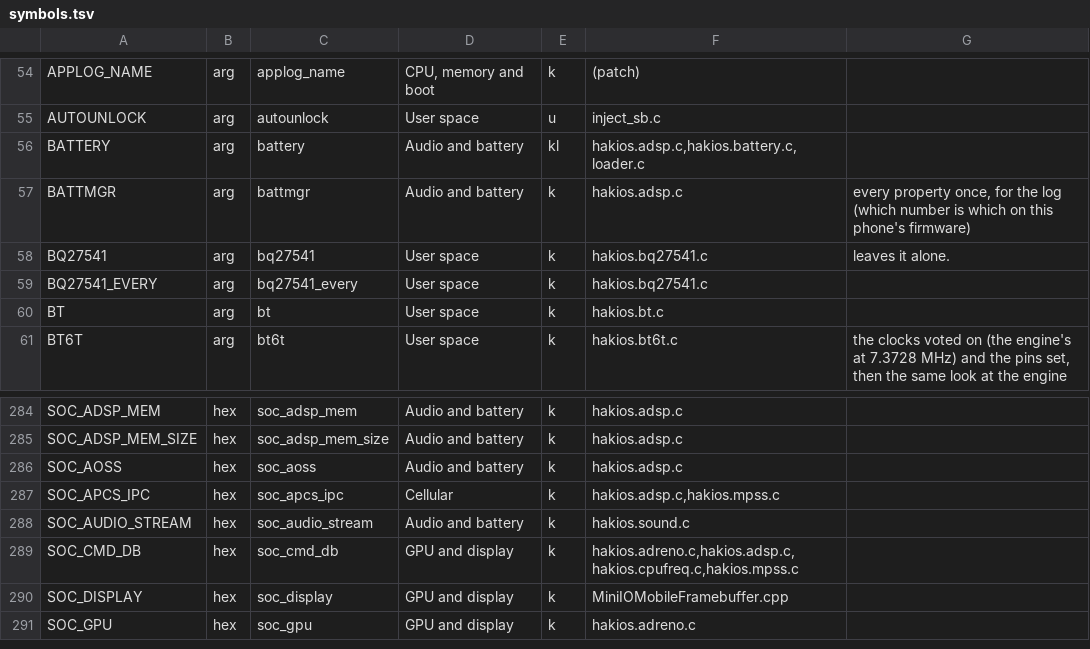
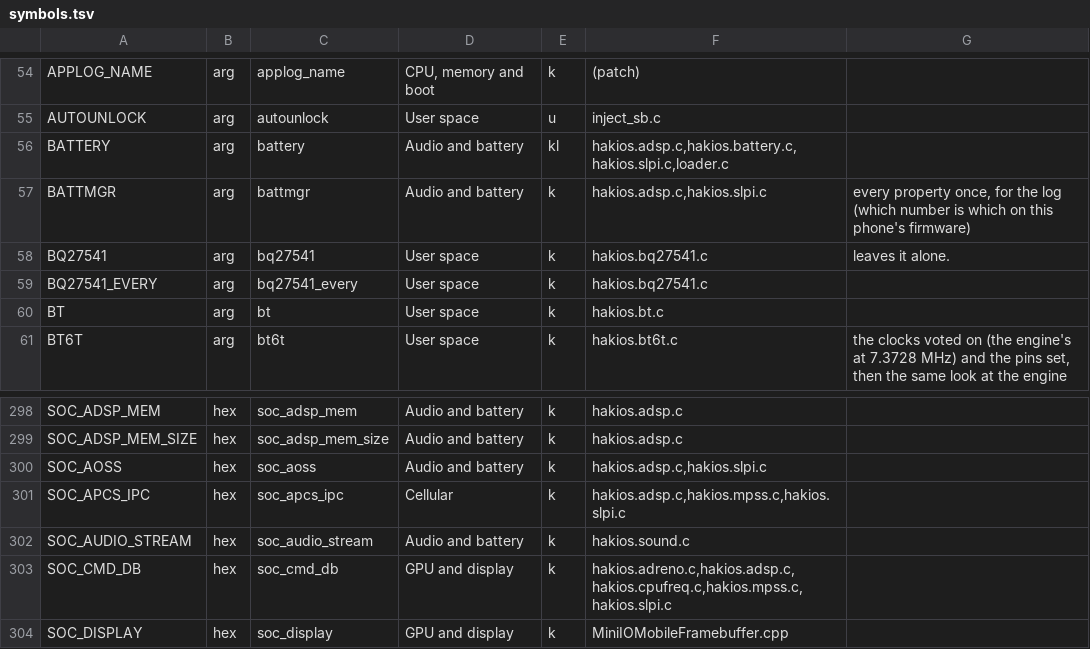
Before and after one commit to xreactx/hakios-xnu-kernel, a TSV file: configs/symbols.tsv, drawn as a sheet; only a part is shown, gaps mark what is left out; the shorter side is filled out with more unchanged rows; the diff covers the shown part only.

```diff
--- a/configs/symbols.tsv
+++ b/configs/symbols.tsv
@@ -55,4 +55,4 @@ APPLOG_NAME	arg	applog_name	CPU, memory and boot	k	(patch)
 AUTOUNLOCK	arg	autounlock	User space	u	inject_sb.c	
-BATTERY	arg	battery	Audio and battery	kl	hakios.adsp.c,hakios.battery.c,loader.c	
-BATTMGR	arg	battmgr	Audio and battery	k	hakios.adsp.c	every property once, for the log (which number is which on this phone's firmware)
+BATTERY	arg	battery	Audio and battery	kl	hakios.adsp.c,hakios.battery.c,hakios.slpi.c,loader.c	
+BATTMGR	arg	battmgr	Audio and battery	k	hakios.adsp.c,hakios.slpi.c	every property once, for the log (which number is which on this phone's firmware)
 BQ27541	arg	bq27541	User space	k	hakios.bq27541.c	leaves it alone.
@@ -285,6 +299,6 @@ SOC_ADSP_MEM	hex	soc_adsp_mem	Audio and battery	k	hakios.adsp.c
 SOC_ADSP_MEM_SIZE	hex	soc_adsp_mem_size	Audio and battery	k	hakios.adsp.c	
-SOC_AOSS	hex	soc_aoss	Audio and battery	k	hakios.adsp.c	
-SOC_APCS_IPC	hex	soc_apcs_ipc	Cellular	k	hakios.adsp.c,hakios.mpss.c	
+SOC_AOSS	hex	soc_aoss	Audio and battery	k	hakios.adsp.c,hakios.slpi.c	
+SOC_APCS_IPC	hex	soc_apcs_ipc	Cellular	k	hakios.adsp.c,hakios.mpss.c,hakios.slpi.c	
 SOC_AUDIO_STREAM	hex	soc_audio_stream	Audio and battery	k	hakios.sound.c	
-SOC_CMD_DB	hex	soc_cmd_db	GPU and display	k	hakios.adreno.c,hakios.adsp.c,hakios.cpufreq.c,hakios.mpss.c	
+SOC_CMD_DB	hex	soc_cmd_db	GPU and display	k	hakios.adreno.c,hakios.adsp.c,hakios.cpufreq.c,hakios.mpss.c,hakios.slpi.c	
 SOC_DISPLAY	hex	soc_display	GPU and display	k	MiniIOMobileFramebuffer.cpp	
```
Also changed, not shown: 16 added rows and 2 edited cells elsewhere in this file, 4 other files.
